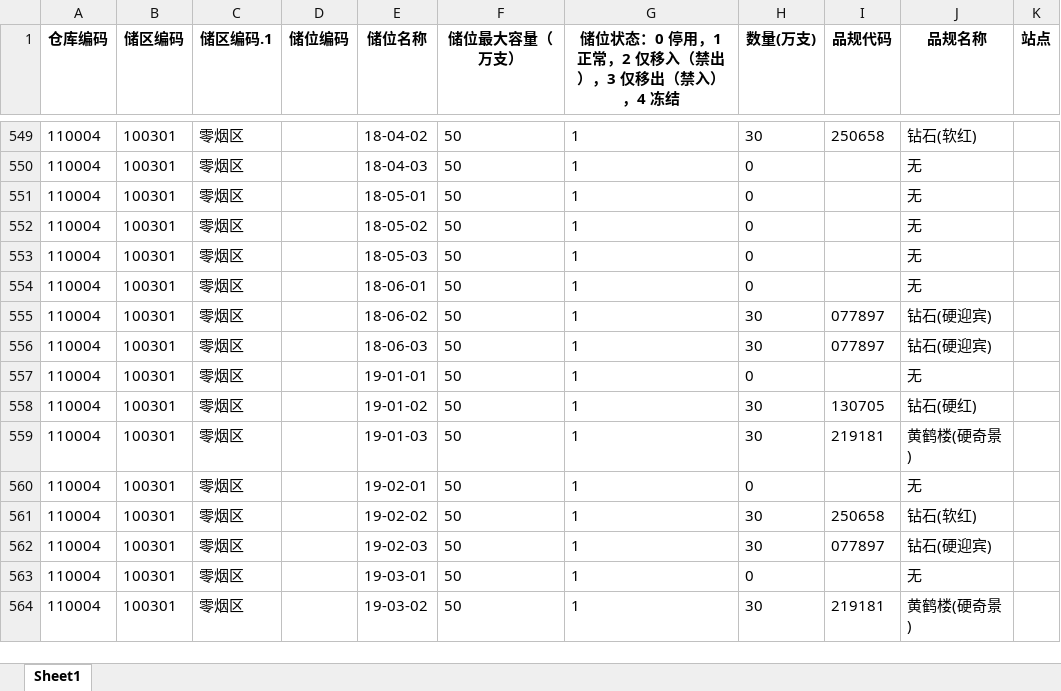
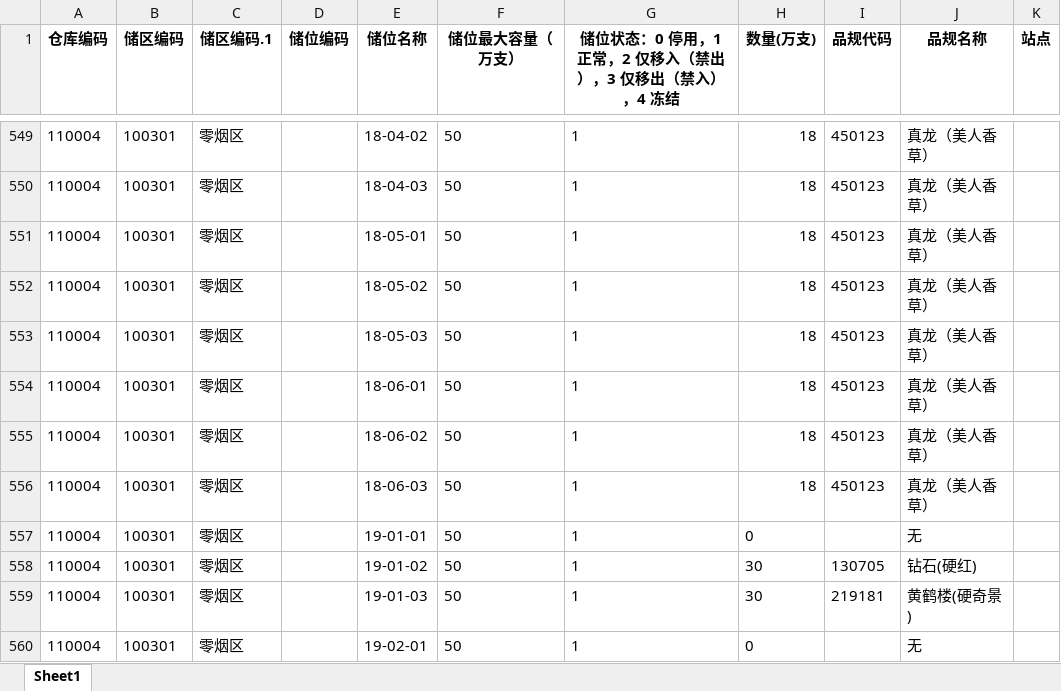
Before and after one commit to Haker0428/LeafDepot, an Excel workbook: services/sim/lms/bins_data.xlsx, sheet Sheet1, drawn as a sheet; only a part is shown, gaps mark what is left out; the shorter side is filled out with more unchanged rows; values as stored, in another font and other column widths than the file's, no borders; the diff covers the shown part only; the diff names each change by its address in the sheet, - before the commit and + after, or states it on an @@ line.

```diff
--- a/services/sim/lms/bins_data.xlsx (sheet Sheet1)
+++ b/services/sim/lms/bins_data.xlsx (sheet Sheet1)
-H549 (数量(万支)): 30
+H549 (数量(万支)): 18
-I549 (品规代码): 250658
+I549 (品规代码): 450123
-J549 (品规名称): 钻石(软红)
+J549 (品规名称): 真龙（美人香草）
-H550:H554 (数量(万支)): 0
+H550:H554 (数量(万支)): 18
-I550:I554 (品规代码): (empty)
+I550:I554 (品规代码): 450123
-J550:J554 (品规名称): 无
+J550:J554 (品规名称): 真龙（美人香草）
-H555:H556 (数量(万支)): 30
+H555:H556 (数量(万支)): 18
-I555:I556 (品规代码): 077897
+I555:I556 (品规代码): 450123
-J555:J556 (品规名称): 钻石(硬迎宾)
+J555:J556 (品规名称): 真龙（美人香草）
```
Also changed, not shown: 84 edited cells elsewhere in this sheet, 2 other files.
